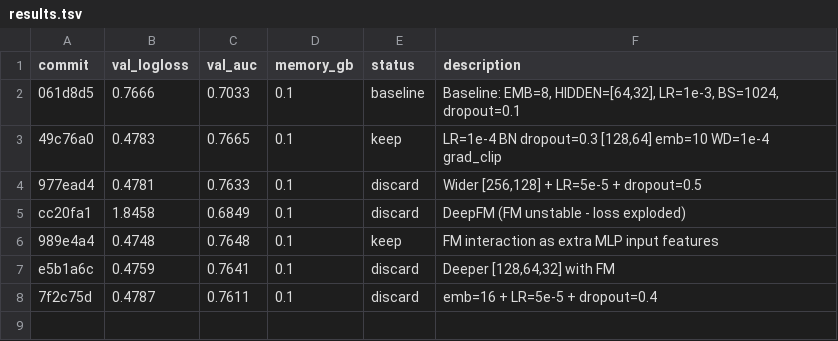
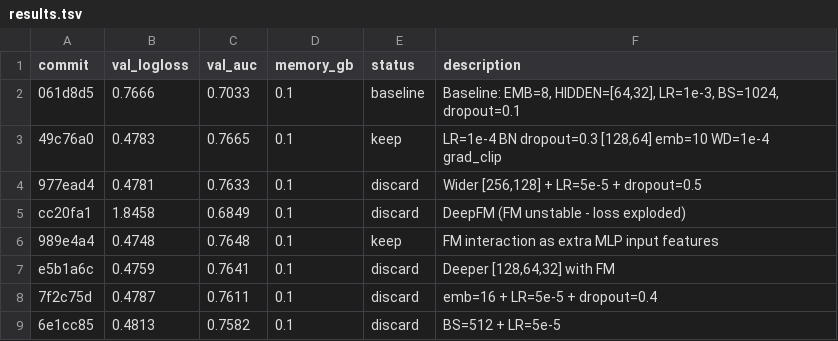
Before and after one commit to ggruschka/autoresearch-equativ-demo, a TSV file: ctr_prediction/results.tsv, drawn as a sheet; the diff names each change by its address in the sheet, - before the commit and + after, or states it on an @@ line.

Commit message:
Results: discard BS=512+LR=5e-5 (0.4813 > 0.4748)

```diff
--- a/ctr_prediction/results.tsv
+++ b/ctr_prediction/results.tsv
+row 9: 6e1cc85 | 0.4813 | 0.7582 | 0.1 | discard | BS=512 + LR=5e-5
```
Also changed, not shown: 1 other file.
